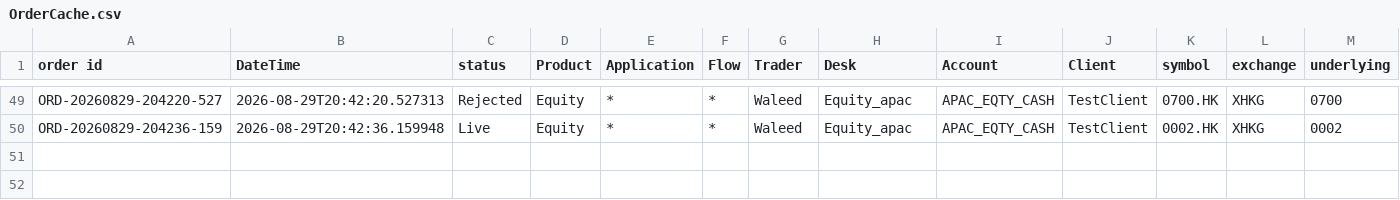
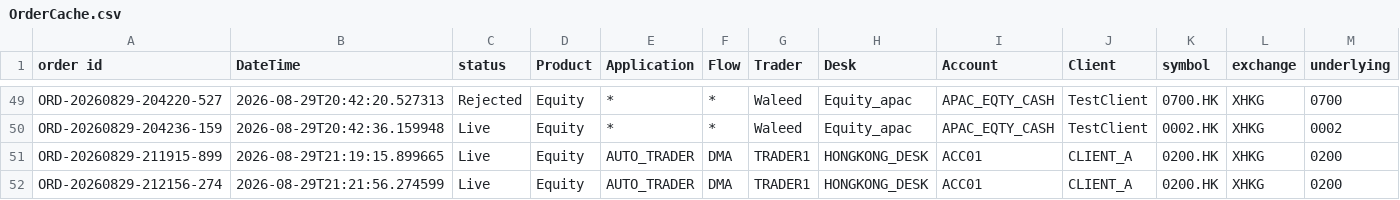
Before and after one commit to mdwaleedibrahim/Global-Compliance-Engine, a CSV file: OrderCache.csv, drawn as a sheet; only a part is shown, gaps mark what is left out; rows hold the shown columns only; the diff names each change by its address in the sheet, - before the commit and + after, or states it on an @@ line.

```diff
--- a/OrderCache.csv
+++ b/OrderCache.csv
+row 51: ORD-20260829-211915-899 | 2026-08-29T21:19:15.899665 | Live | Equity | AUTO_TRADER | DMA | TRADER1 | HONGKONG_DESK | ACC01 | CLIENT_A | 0200.HK | XHKG | 0200
+row 52: ORD-20260829-212156-274 | 2026-08-29T21:21:56.274599 | Live | Equity | AUTO_TRADER | DMA | TRADER1 | HONGKONG_DESK | ACC01 | CLIENT_A | 0200.HK | XHKG | 0200
```
Also changed, not shown: Requirements/PositionsCache.csv, 13 other files.
